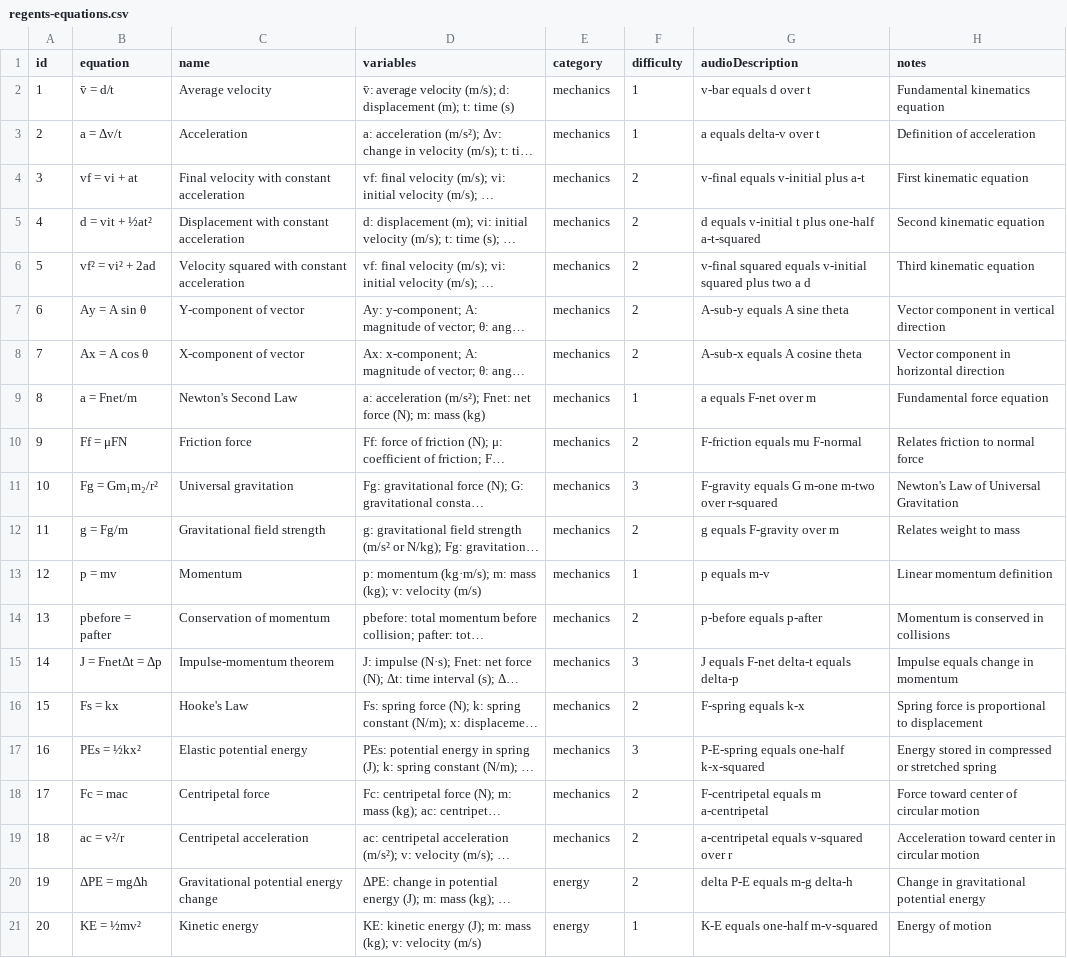
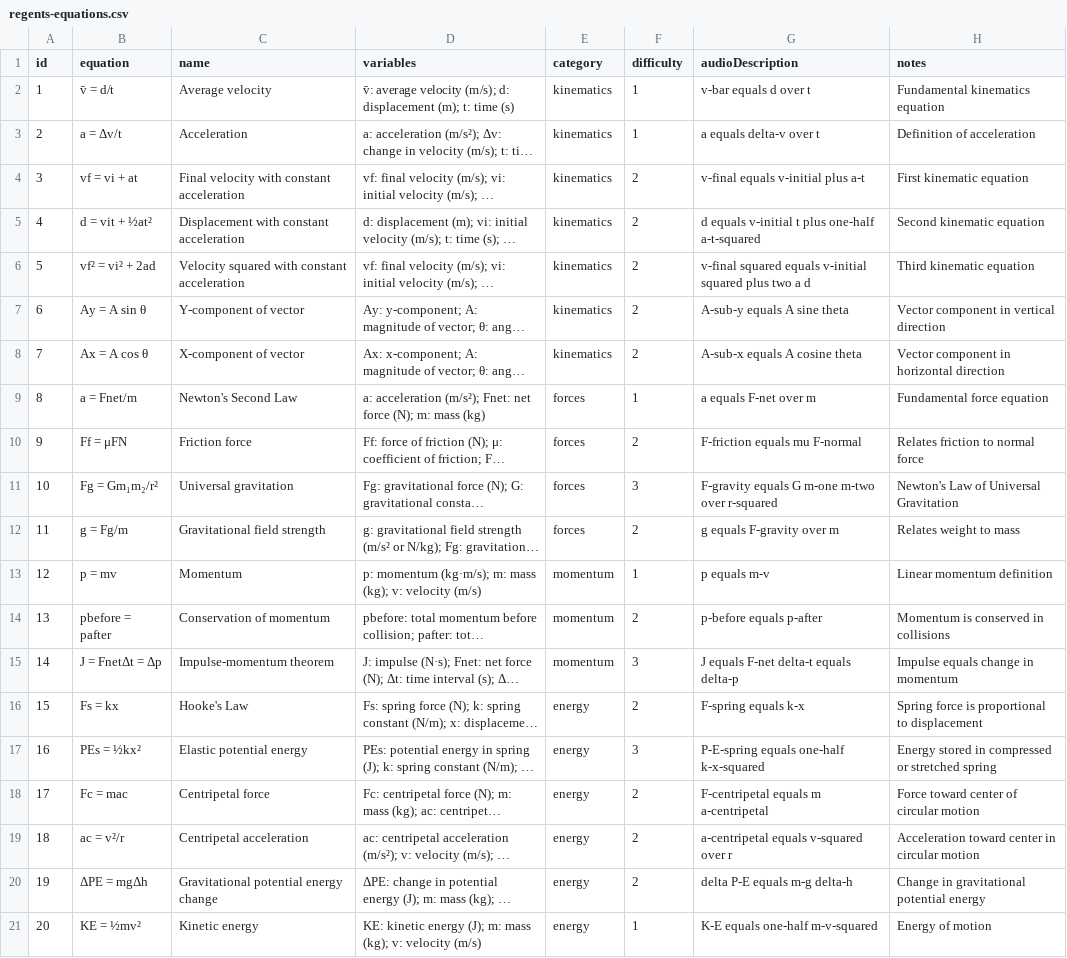
Before and after one commit to mrporterphysics/mrporterphysics.github.io, a CSV file: equation-flashcards/data/regents-equations.csv, drawn as a sheet; only a part is shown; long unchanged cells end in …; the diff covers the shown part only; the diff names each change by its address in the sheet, - before the commit and + after, or states it on an @@ line.

```diff
--- a/equation-flashcards/data/regents-equations.csv
+++ b/equation-flashcards/data/regents-equations.csv
-E2:E8 (category): mechanics
+E2:E8 (category): kinematics
-E9:E12 (category): mechanics
+E9:E12 (category): forces
-E13:E15 (category): mechanics
+E13:E15 (category): momentum
-E16:E19 (category): mechanics
+E16:E19 (category): energy
```
Also changed, not shown: 21 edited cells elsewhere in this file, 3 other files.
